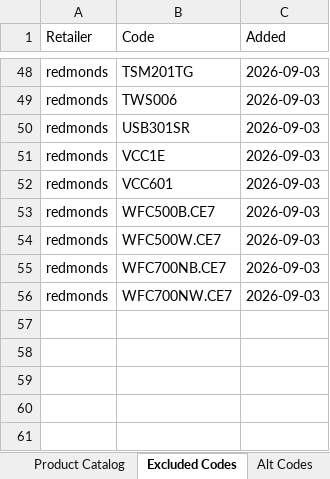
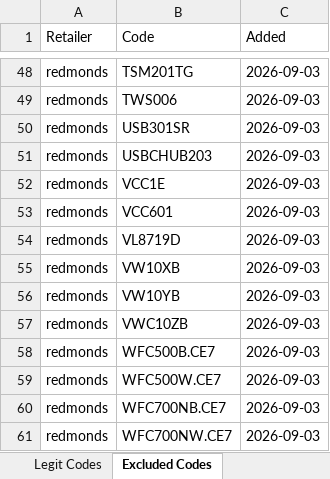
Before and after one commit to Rob-Peats/peats-tools, an Excel workbook: product_catalog.xlsx, sheet Excluded Codes, drawn as a sheet; only a part is shown, gaps mark what is left out; values as stored, in another font and other column widths than the file's, no borders; the diff names each change by its address in the sheet, - before the commit and + after, or states it on an @@ line.

Commit message:
Catalog update — Rob — 2026-09-03 17:29 UTC

```diff
--- a/product_catalog.xlsx (sheet Excluded Codes)
+++ b/product_catalog.xlsx (sheet Excluded Codes)
+row 51: redmonds | USBCHUB203 | 2026-09-03
+row 54: redmonds | VL8719D | 2026-09-03
+row 55: redmonds | VW10XB | 2026-09-03
+row 56: redmonds | VW10YB | 2026-09-03
+row 57: redmonds | VWC10ZB | 2026-09-03
```
Also changed, not shown: other sheet tabs.
